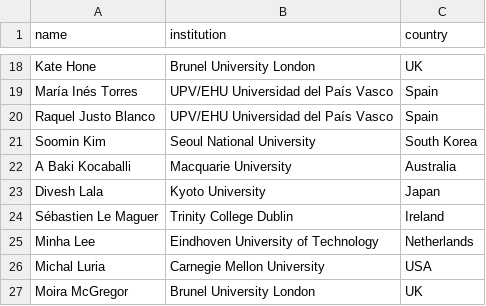
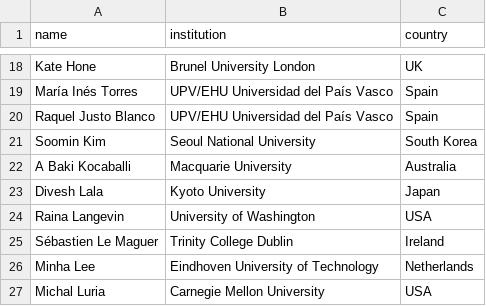
Before and after one commit to acm-cui/website-cui2021, a CSV file: _data/pc.csv, drawn as a sheet; only a part is shown, gaps mark what is left out; the shorter side is filled out with more unchanged rows; the diff names each change by its address in the sheet, - before the commit and + after, or states it on an @@ line.

Commit message:
Update pc.csv

```diff
--- a/_data/pc.csv
+++ b/_data/pc.csv
+row 24: Raina Langevin | University of Washington | USA
```
